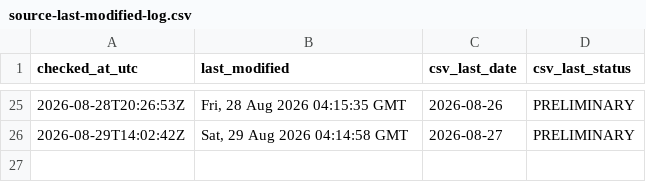
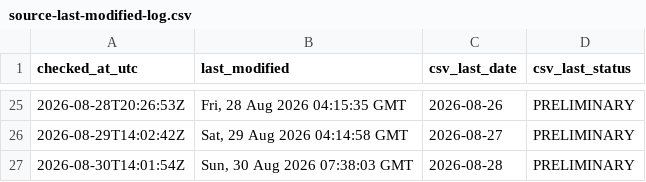
Before and after one commit to ArmandDelessert/ClimateChange, a CSV file: climate-spiral/data/source-last-modified-log.csv, drawn as a sheet; only a part is shown, gaps mark what is left out; the diff names each change by its address in the sheet, - before the commit and + after, or states it on an @@ line.

```diff
--- a/climate-spiral/data/source-last-modified-log.csv
+++ b/climate-spiral/data/source-last-modified-log.csv
+row 27: 2026-08-30T14:01:54Z | Sun, 30 Aug 2026 07:38:03 GMT | 2026-08-28 | PRELIMINARY
```
Also changed, not shown: 1 other file.
